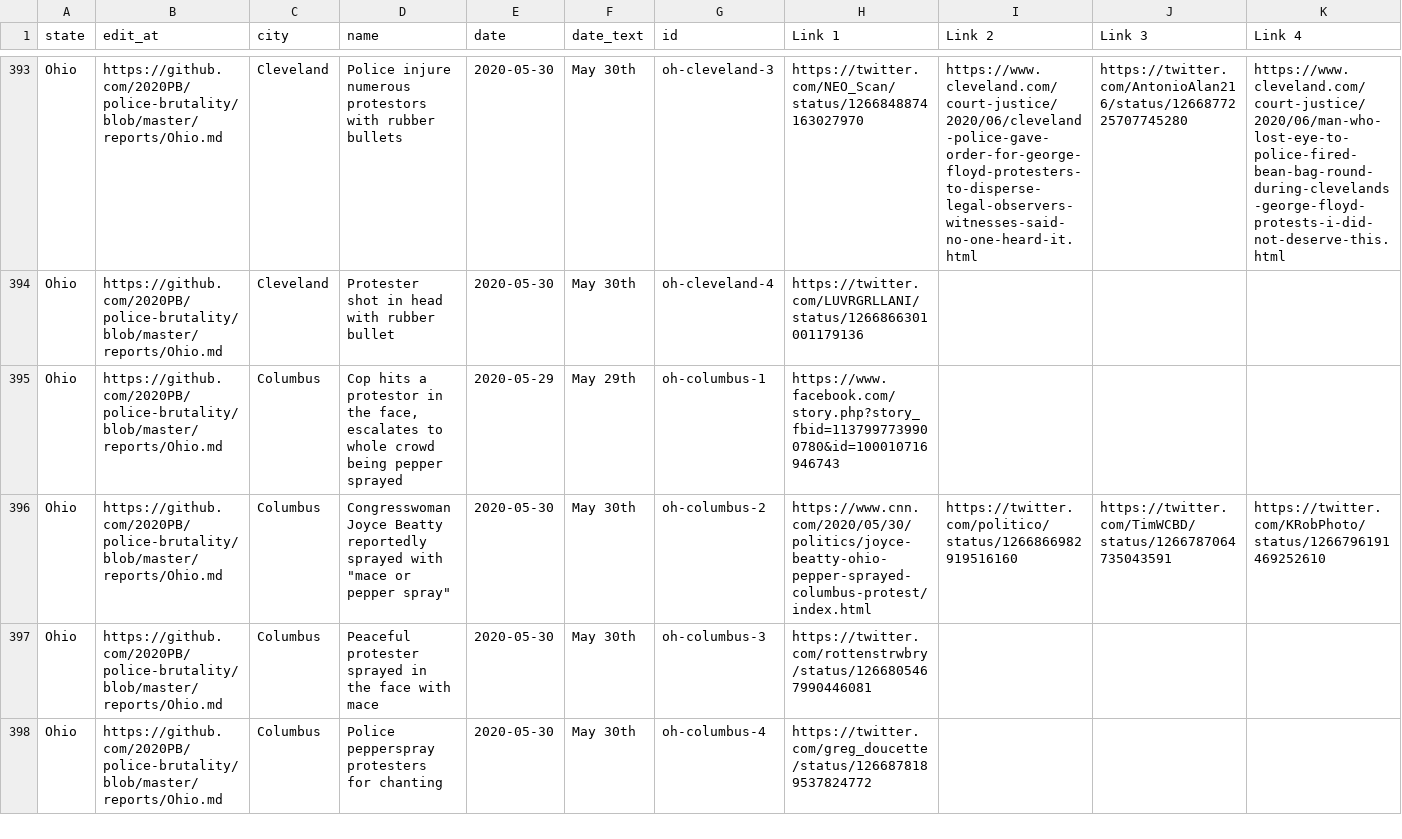
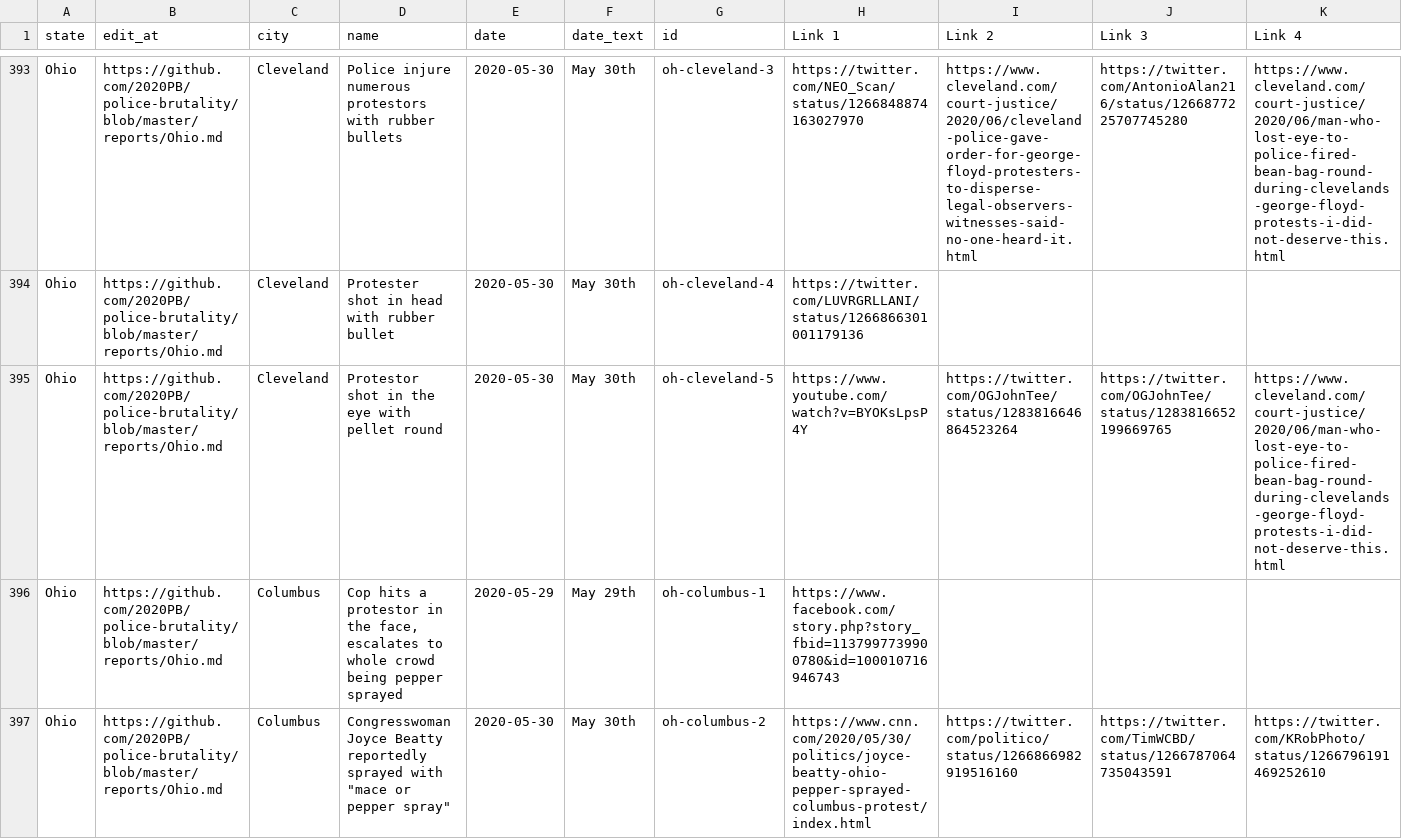
Before and after one commit to 2020PB/police-brutality, a CSV file: all-locations.csv, drawn as a sheet; only a part is shown, gaps mark what is left out; the shorter side is filled out with more unchanged rows; rows hold the shown columns only; the diff names each change by its address in the sheet, - before the commit and + after, or states it on an @@ line.

Commit message:
Update data_build to output generated at c17d24b

```diff
--- a/all-locations.csv
+++ b/all-locations.csv
+row 395: Ohio | https://github.com/2020PB/police-brutality/blob/master/reports/Ohio.md | Cleveland | Protestor shot in the eye with pellet round | 2020-05-30 | May 30th | oh-cleveland-5 | https://www.youtube.com/watch?v=BYOKsLpsP4Y | https://twitter.com/OGJohnTee/status/1283816646864523264 | https://twitter.com/OGJohnTee/status/1283816652199669765 | https://www.cleveland.com/court-justice/2020/06/man-who-lost-eye-to-police-fired-bean-bag-round-during-clevelands-george-floyd-protests-i-did-not-deserve-this.html
```
Also changed, not shown: 3 other files.
